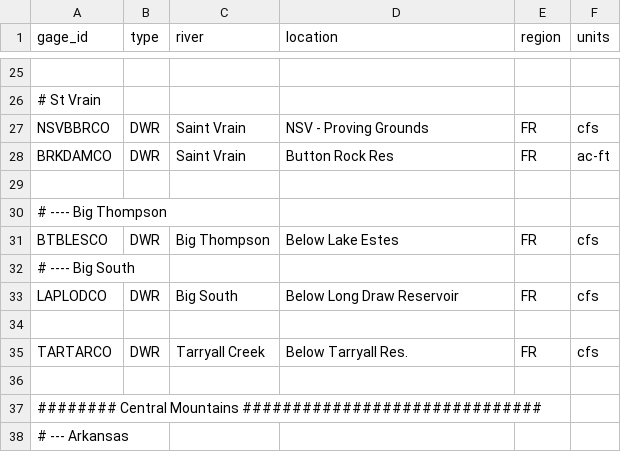
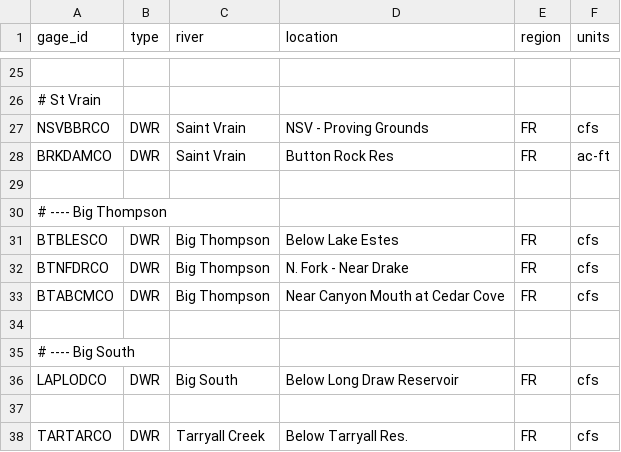
Before and after one commit to mikebannis/rivergraphs, a CSV file: app/gages.csv, drawn as a sheet; only a part is shown, gaps mark what is left out; the shorter side is filled out with more unchanged rows.

Commit message:
more big T gages

```diff
--- a/app/gages.csv
+++ b/app/gages.csv
@@ -31,2 +31,5 @@ BRKDAMCO,DWR,Saint Vrain,Button Rock Res,FR,ac-ft
 BTBLESCO,DWR,Big Thompson,Below Lake Estes,FR,cfs
+BTNFDRCO,DWR,Big Thompson,N. Fork - Near Drake,FR,cfs
+BTABCMCO,DWR,Big Thompson,Near Canyon Mouth at Cedar Cove,FR,cfs
+
 # ---- Big South
```
